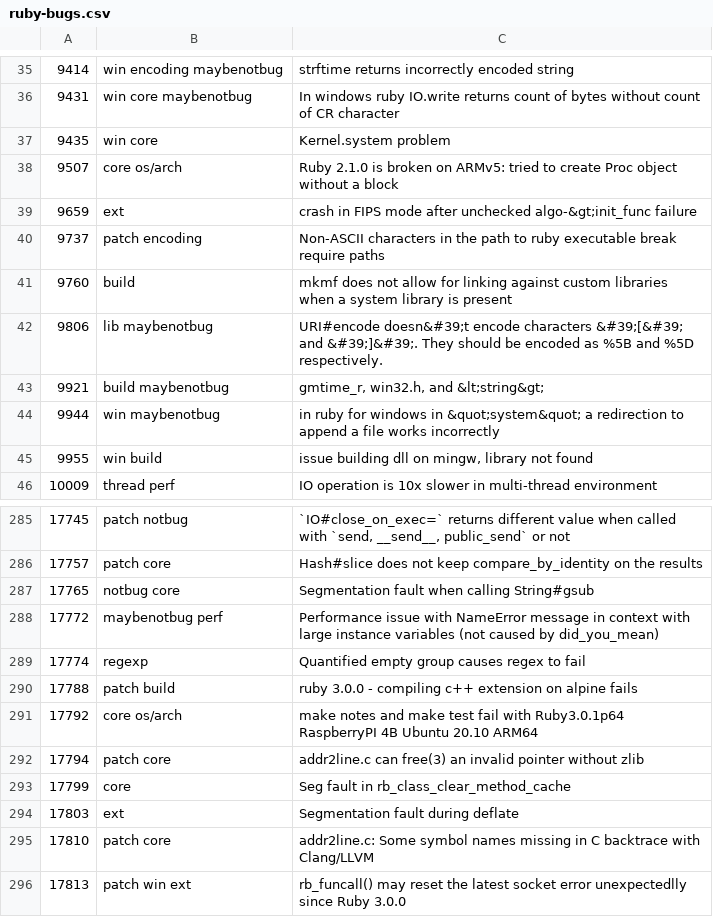
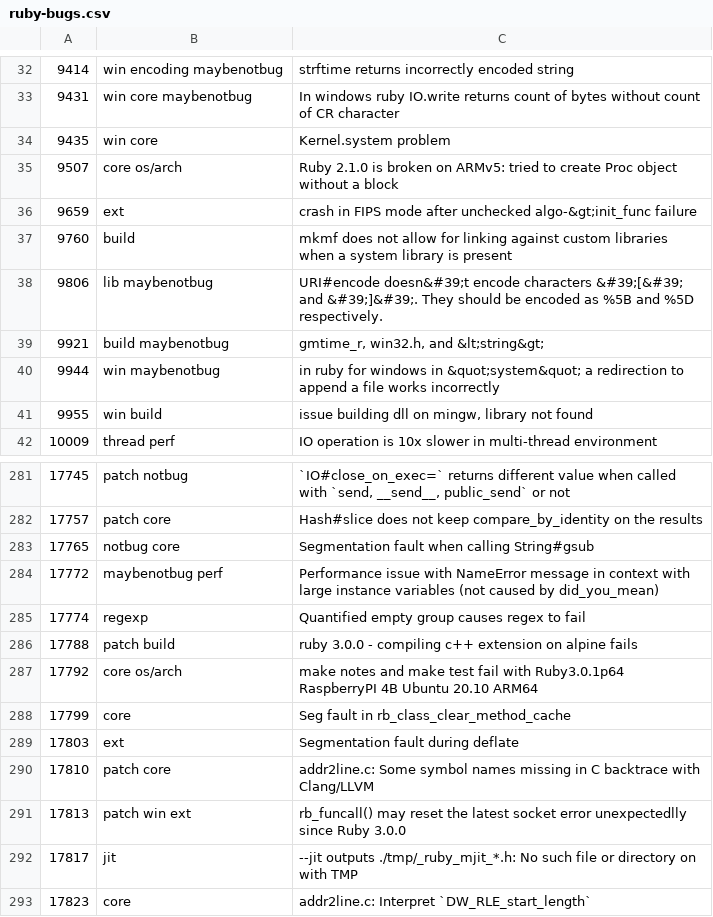
Before and after one commit to jeremyevans/tagged-ruby-bugs, a CSV file: ruby-bugs.csv, drawn as a sheet; only a part is shown, gaps mark what is left out; the shorter side is filled out with more unchanged rows; the diff covers the shown part only.

Commit message:
Update ruby bugs

```diff
--- a/ruby-bugs.csv
+++ b/ruby-bugs.csv
@@ -39,3 +36,2 @@
 9659,ext,crash in FIPS mode after unchecked algo-&gt;init_func failure
-9737,patch encoding,Non-ASCII characters in the path to ruby executable break require paths
 9760,build,mkmf does not allow for linking against custom libraries when a system library is present
@@ -291,3 +287,2 @@
 17792,core os/arch,make notes and make test fail with Ruby3.0.1p64 RaspberryPI 4B Ubuntu 20.10 ARM64
-17794,patch core,addr2line.c can free(3) an invalid pointer without zlib
 17799,core,Seg fault in rb_class_clear_method_cache
```
Also changed, not shown: 3 added rows and 8 removed rows elsewhere in this file.
